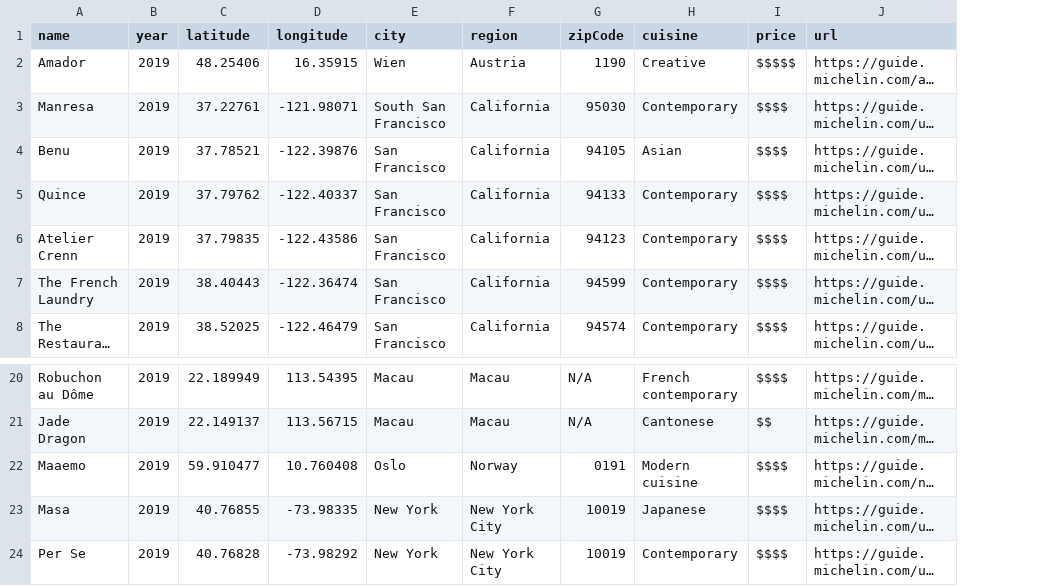
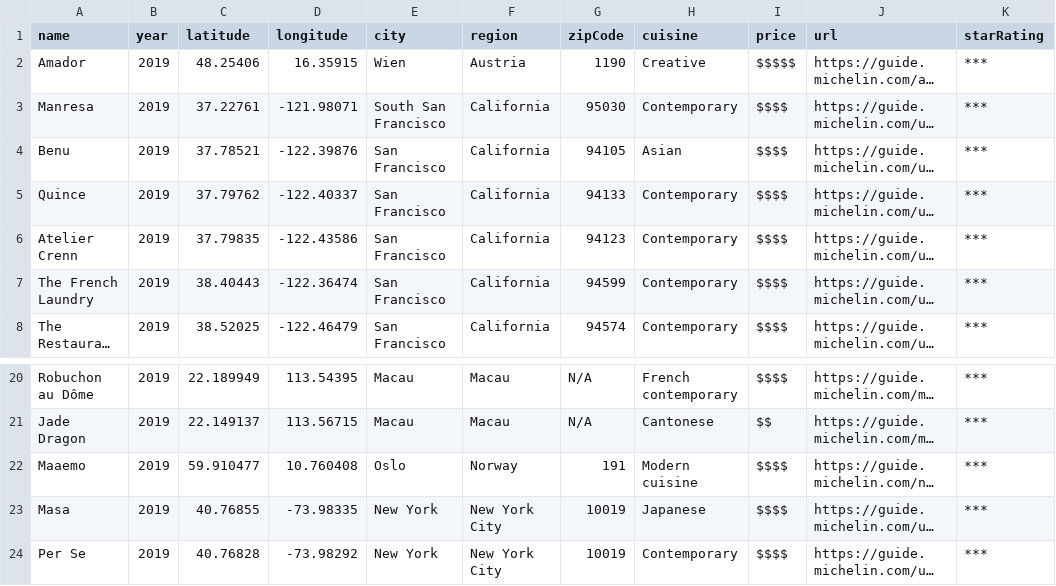
Before and after one commit to siekmeierpaul/Project2-Group12, a CSV file: sql/three-stars-michelin-restaurants.csv, drawn as a sheet; only a part is shown, gaps mark what is left out; long unchanged cells end in …; the diff names each change by its address in the sheet, - before the commit and + after, or states it on an @@ line.

```diff
--- a/sql/three-stars-michelin-restaurants.csv
+++ b/sql/three-stars-michelin-restaurants.csv
+column K (starRating), rows 2-8: all ***; rows 20-24: all ***
-G22 (zipCode): 0191
+G22 (zipCode): 191
```
Also changed, not shown: sql/one-star-michelin-restaurants.csv, sql/two-stars-michelin-restaurants.csv, 2 other files.
